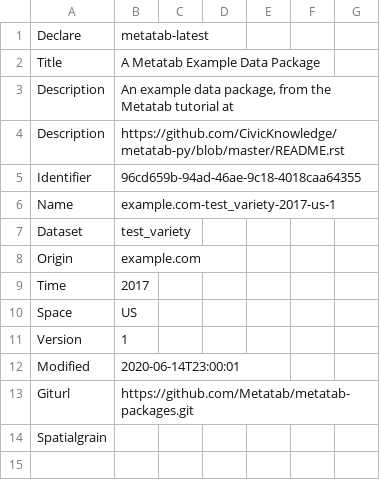
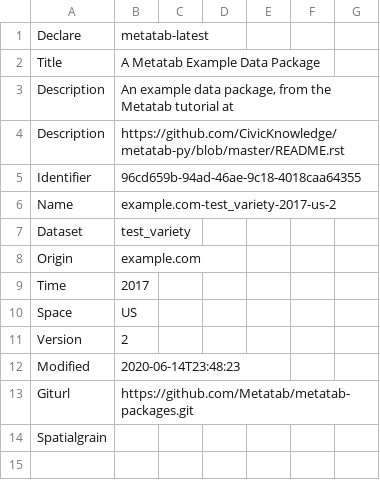
Before and after one commit to metatab-packages/example.com-test_variety-2017-us, a CSV file: metadata.csv, drawn as a sheet; only a part is shown.

```diff
--- a/metadata.csv
+++ b/metadata.csv
@@ -5,3 +5,3 @@ Description,https://github.com/CivicKnowledge/metatab-py/blob/master/README.rst
 Identifier,96cd659b-94ad-46ae-9c18-4018caa64355
-Name,example.com-test_variety-2017-us-1
+Name,example.com-test_variety-2017-us-2
 Dataset,test_variety
@@ -10,4 +10,4 @@ Time,2017
 Space,US
-Version,1
-Modified,2020-06-14T23:00:01
+Version,2
+Modified,2020-06-14T23:48:23
 Giturl,https://github.com/Metatab/metatab-packages.git
```
Also changed, not shown: _packages/example.com-test_variety-2017-us-1/metadata.csv, 21 other files.
